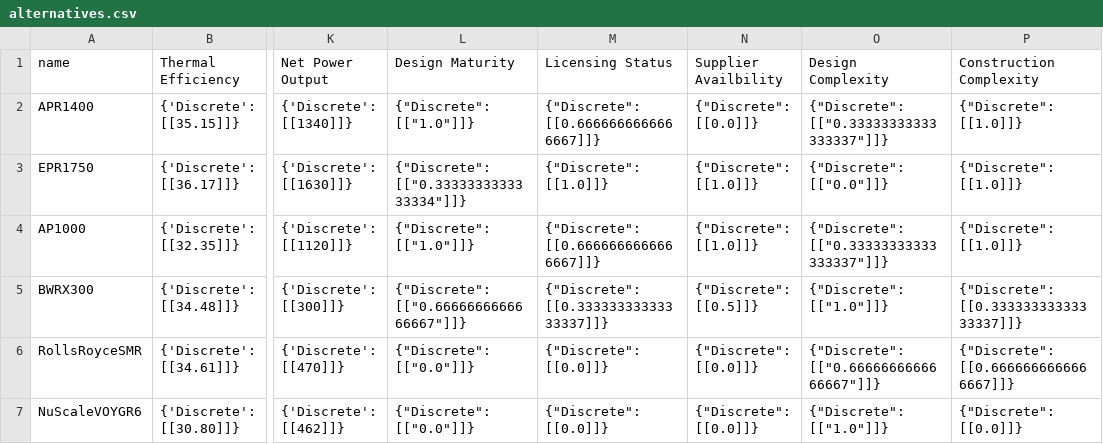
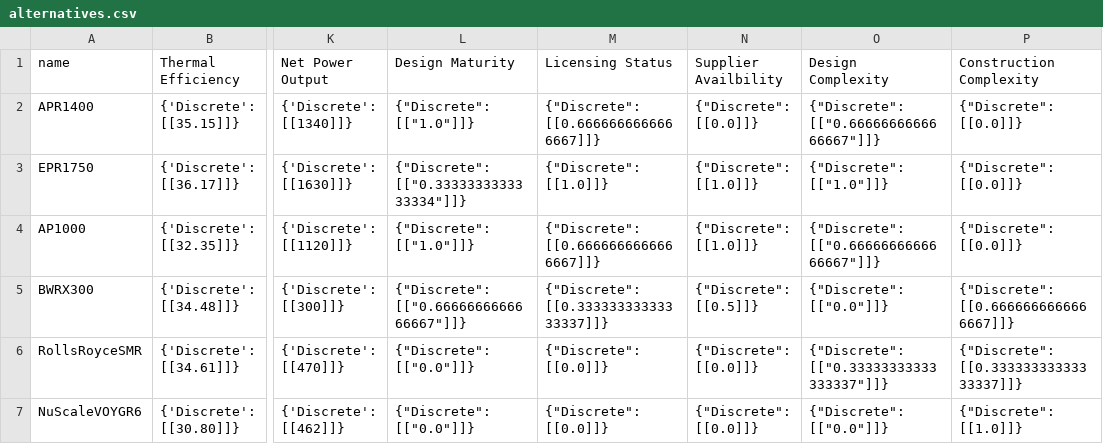
Before and after one commit to simo-pagliu/Master-Thesis, a CSV file: UP-MAVT/elicitation_results/1/IT/alternatives.csv, drawn as a sheet; only a part is shown, gaps mark what is left out; the diff names each change by its address in the sheet, - before the commit and + after, or states it on an @@ line.

```diff
--- a/UP-MAVT/elicitation_results/1/IT/alternatives.csv
+++ b/UP-MAVT/elicitation_results/1/IT/alternatives.csv
-O2 (Design Complexity): {"Discrete": [["0.33333333333333337"]]}
+O2 (Design Complexity): {"Discrete": [["0.6666666666666667"]]}
-P2:P4 (Construction Complexity): {"Discrete": [[1.0]]}
+P2:P4 (Construction Complexity): {"Discrete": [[0.0]]}
-O3 (Design Complexity): {"Discrete": [["0.0"]]}
+O3 (Design Complexity): {"Discrete": [["1.0"]]}
-O4 (Design Complexity): {"Discrete": [["0.33333333333333337"]]}
+O4 (Design Complexity): {"Discrete": [["0.6666666666666667"]]}
-O5 (Design Complexity): {"Discrete": [["1.0"]]}
+O5 (Design Complexity): {"Discrete": [["0.0"]]}
-P5 (Construction Complexity): {"Discrete": [[0.33333333333333337]]}
+P5 (Construction Complexity): {"Discrete": [[0.6666666666666667]]}
-O6 (Design Complexity): {"Discrete": [["0.6666666666666667"]]}
+O6 (Design Complexity): {"Discrete": [["0.33333333333333337"]]}
-P6 (Construction Complexity): {"Discrete": [[0.6666666666666667]]}
+P6 (Construction Complexity): {"Discrete": [[0.33333333333333337]]}
-O7 (Design Complexity): {"Discrete": [["1.0"]]}
+O7 (Design Complexity): {"Discrete": [["0.0"]]}
-P7 (Construction Complexity): {"Discrete": [[0.0]]}
+P7 (Construction Complexity): {"Discrete": [[1.0]]}
```
Also changed, not shown: UP-MAVT/elicitation_results/1/CH/alternatives.csv, UP-MAVT/elicitation_results/1/FR/alternatives.csv, 21 other files.
